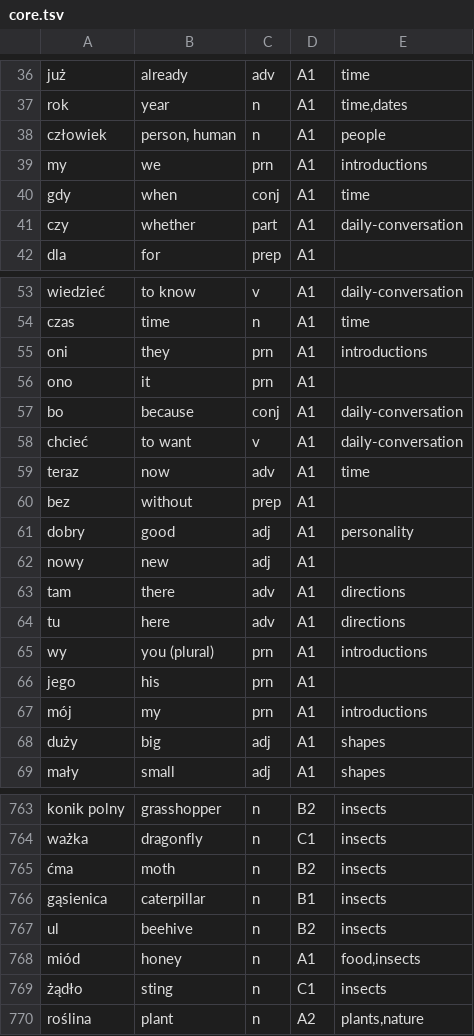
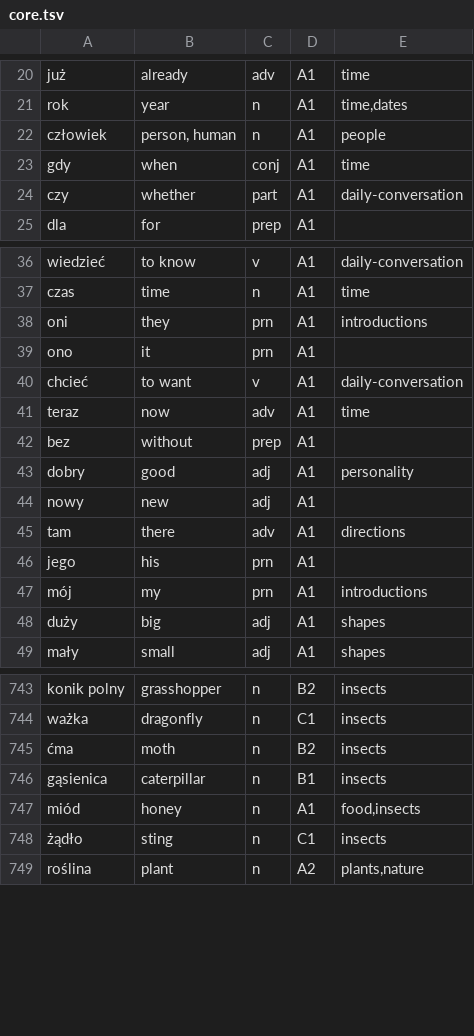
Before and after one commit to Victor-Karabin/lexicon_pl, a TSV file: tools/vocabulary/corpus/core.tsv, drawn as a sheet; only a part is shown, gaps mark what is left out; the diff covers the shown part only; the diff names each change by its address in the sheet, - before the commit and + after, or states it on an @@ line.

```diff
--- a/tools/vocabulary/corpus/core.tsv
+++ b/tools/vocabulary/corpus/core.tsv
-row 39: my | we | prn | A1 | introductions
-row 57: bo | because | conj | A1 | daily-conversation
-row 64: tu | here | adv | A1 | directions
-row 65: wy | you (plural) | prn | A1 | introductions
-row 767: ul | beehive | n | B2 | insects
```
Also changed, not shown: 16 removed rows elsewhere in this file, tools/vocabulary/corpus/topics/advanced.tsv, tools/vocabulary/corpus/topics/social.tsv, 7 other files.
